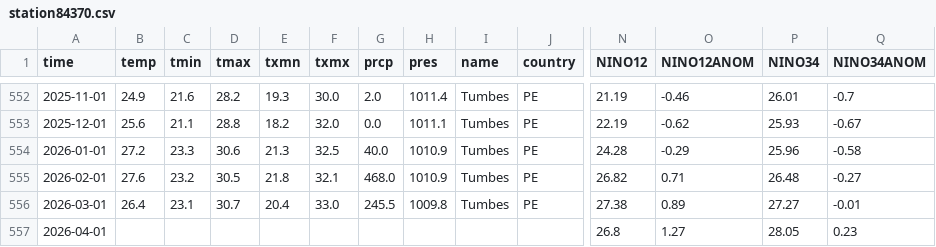
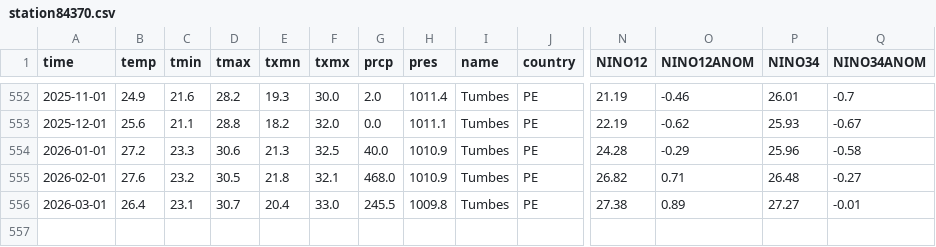
Before and after one commit to nbullonav/nbullonweatherproject, a CSV file: data/station84370.csv, drawn as a sheet; only a part is shown, gaps mark what is left out; rows hold the shown columns only; the diff names each change by its address in the sheet, - before the commit and + after, or states it on an @@ line.

```diff
--- a/data/station84370.csv
+++ b/data/station84370.csv
-row 557: 2026-04-01 |  |  |  |  |  |  |  |  |  | 26.8 | 1.27 | 28.05 | 0.23
```
